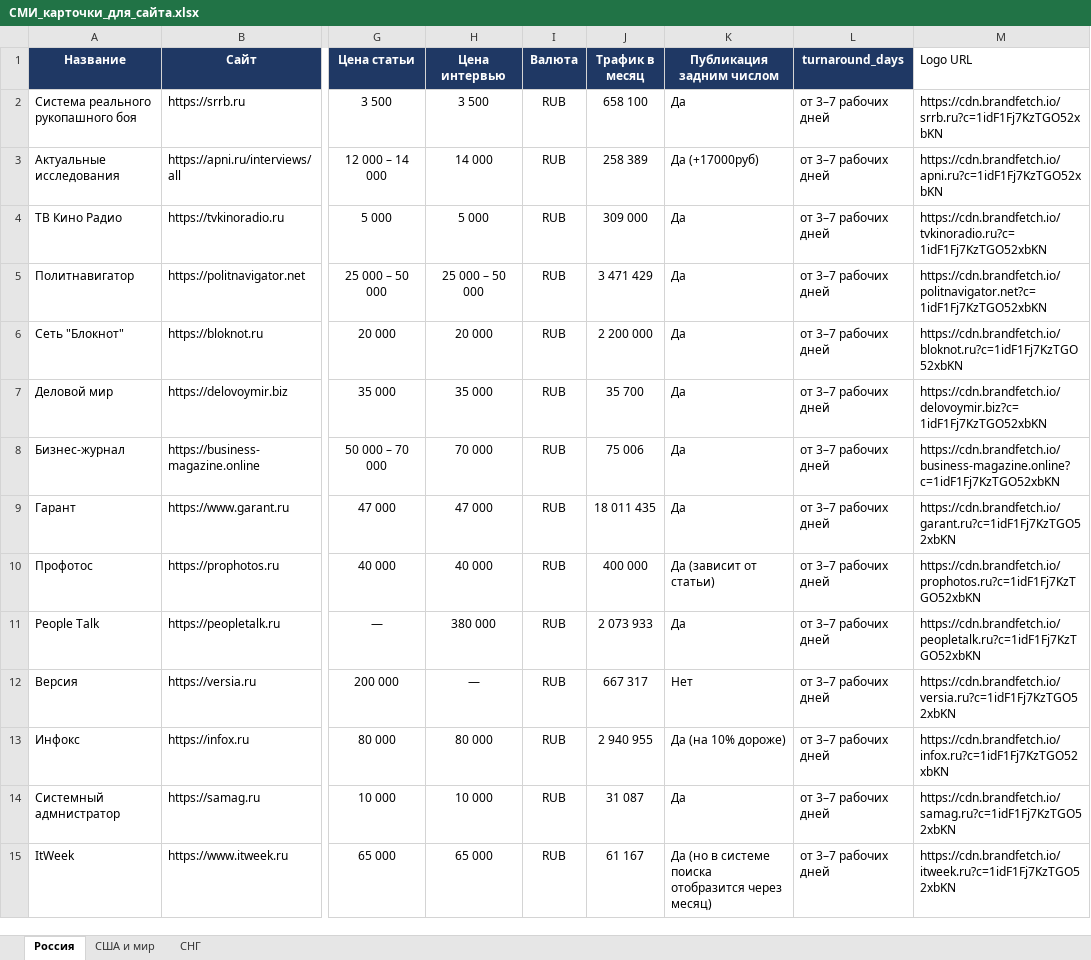
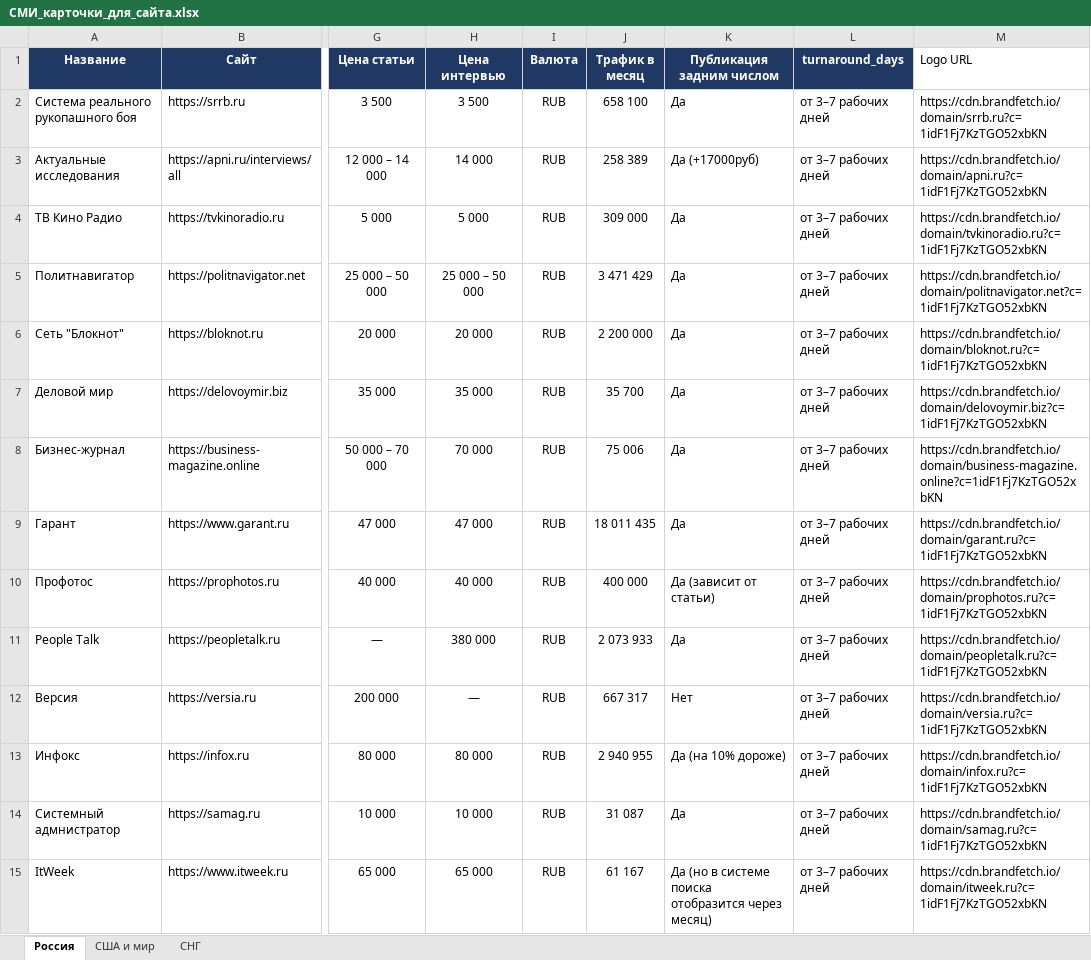
Before and after one commit to Machibo/-, an Excel workbook: СМИ_карточки_для_сайта.xlsx, sheet Россия, drawn as a sheet; only a part is shown, gaps mark what is left out; values as stored, in another font and other column widths than the file's, no borders; the diff covers the shown part only; the diff names each change by its address in the sheet, - before the commit and + after, or states it on an @@ line.

```diff
--- a/СМИ_карточки_для_сайта.xlsx (sheet Россия)
+++ b/СМИ_карточки_для_сайта.xlsx (sheet Россия)
-M2 (Logo URL): https://cdn.brandfetch.io/srrb.ru?c=1idF1Fj7KzTGO52xbKN
+M2 (Logo URL): https://cdn.brandfetch.io/domain/srrb.ru?c=1idF1Fj7KzTGO52xbKN
-M3 (Logo URL): https://cdn.brandfetch.io/apni.ru?c=1idF1Fj7KzTGO52xbKN
+M3 (Logo URL): https://cdn.brandfetch.io/domain/apni.ru?c=1idF1Fj7KzTGO52xbKN
-M4 (Logo URL): https://cdn.brandfetch.io/tvkinoradio.ru?c=1idF1Fj7KzTGO52xbKN
+M4 (Logo URL): https://cdn.brandfetch.io/domain/tvkinoradio.ru?c=1idF1Fj7KzTGO52xbKN
-M5 (Logo URL): https://cdn.brandfetch.io/politnavigator.net?c=1idF1Fj7KzTGO52xbKN
+M5 (Logo URL): https://cdn.brandfetch.io/domain/politnavigator.net?c=1idF1Fj7KzTGO52xbKN
-M6 (Logo URL): https://cdn.brandfetch.io/bloknot.ru?c=1idF1Fj7KzTGO52xbKN
+M6 (Logo URL): https://cdn.brandfetch.io/domain/bloknot.ru?c=1idF1Fj7KzTGO52xbKN
-M7 (Logo URL): https://cdn.brandfetch.io/delovoymir.biz?c=1idF1Fj7KzTGO52xbKN
+M7 (Logo URL): https://cdn.brandfetch.io/domain/delovoymir.biz?c=1idF1Fj7KzTGO52xbKN
-M8 (Logo URL): https://cdn.brandfetch.io/business-magazine.online?c=1idF1Fj7KzTGO52xbKN
+M8 (Logo URL): https://cdn.brandfetch.io/domain/business-magazine.online?c=1idF1Fj7KzTGO52xbKN
-M9 (Logo URL): https://cdn.brandfetch.io/garant.ru?c=1idF1Fj7KzTGO52xbKN
+M9 (Logo URL): https://cdn.brandfetch.io/domain/garant.ru?c=1idF1Fj7KzTGO52xbKN
-M10 (Logo URL): https://cdn.brandfetch.io/prophotos.ru?c=1idF1Fj7KzTGO52xbKN
+M10 (Logo URL): https://cdn.brandfetch.io/domain/prophotos.ru?c=1idF1Fj7KzTGO52xbKN
-M11 (Logo URL): https://cdn.brandfetch.io/peopletalk.ru?c=1idF1Fj7KzTGO52xbKN
+M11 (Logo URL): https://cdn.brandfetch.io/domain/peopletalk.ru?c=1idF1Fj7KzTGO52xbKN
-M12 (Logo URL): https://cdn.brandfetch.io/versia.ru?c=1idF1Fj7KzTGO52xbKN
+M12 (Logo URL): https://cdn.brandfetch.io/domain/versia.ru?c=1idF1Fj7KzTGO52xbKN
-M13 (Logo URL): https://cdn.brandfetch.io/infox.ru?c=1idF1Fj7KzTGO52xbKN
+M13 (Logo URL): https://cdn.brandfetch.io/domain/infox.ru?c=1idF1Fj7KzTGO52xbKN
-M14 (Logo URL): https://cdn.brandfetch.io/samag.ru?c=1idF1Fj7KzTGO52xbKN
+M14 (Logo URL): https://cdn.brandfetch.io/domain/samag.ru?c=1idF1Fj7KzTGO52xbKN
-M15 (Logo URL): https://cdn.brandfetch.io/itweek.ru?c=1idF1Fj7KzTGO52xbKN
+M15 (Logo URL): https://cdn.brandfetch.io/domain/itweek.ru?c=1idF1Fj7KzTGO52xbKN
```
Also changed, not shown: 197 edited cells elsewhere in this sheet, sheet США и мир, sheet СНГ.
